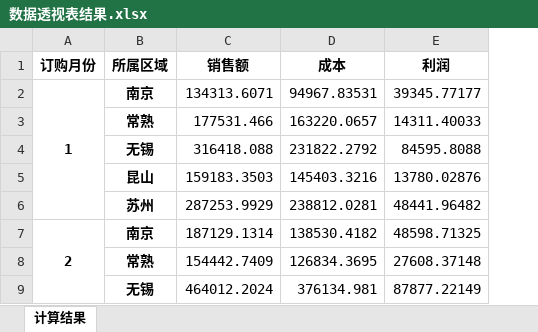
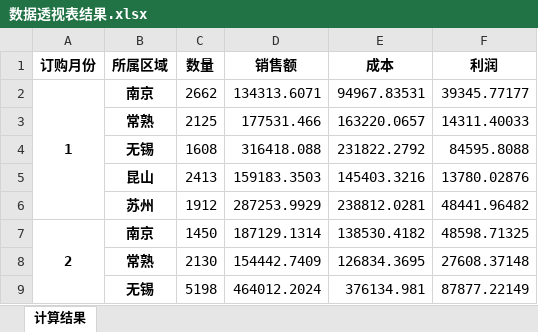
Before and after one commit to pccode21/Module, an Excel workbook: pandas/数据透视表结果.xlsx, sheet 计算结果, drawn as a sheet; only a part is shown; values as stored, in another font and other column widths than the file's, no borders; the diff names each change by its address in the sheet, - before the commit and + after, or states it on an @@ line.

```diff
--- a/pandas/数据透视表结果.xlsx (sheet 计算结果)
+++ b/pandas/数据透视表结果.xlsx (sheet 计算结果)
+column C (数量), rows 2-9: 2662 | 2125 | 1608 | 2413 | 1912 | 1450 | 2130 | 5198
```
Also changed, not shown: 1 other file.
